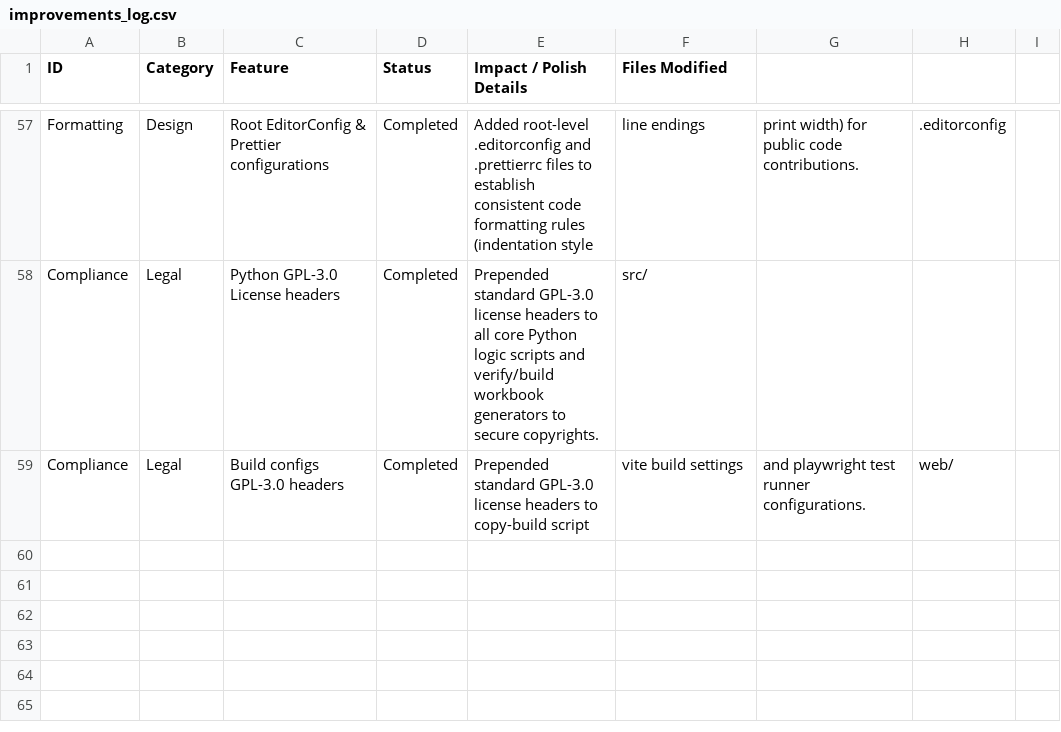
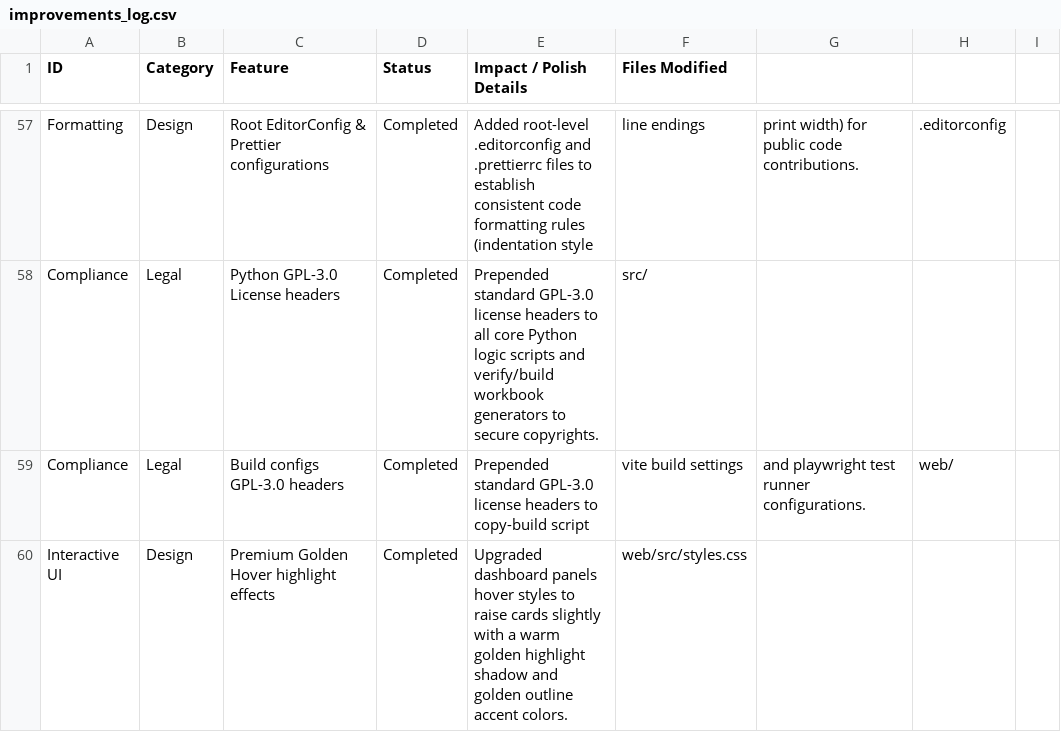
Before and after one commit to dharmik136/home-loan-planner, a CSV file: improvements_log.csv, drawn as a sheet; only a part is shown, gaps mark what is left out; the diff names each change by its address in the sheet, - before the commit and + after, or states it on an @@ line.

Commit message:
chore: log Golden Hover styling effects to ledger

```diff
--- a/improvements_log.csv
+++ b/improvements_log.csv
+row 60: Interactive UI | Design | Premium Golden Hover highlight effects | Completed | Upgraded dashboard panels hover styles to raise cards slightly with a warm golden highlight shadow and golden outline accent colors. | web/src/styles.css
```
